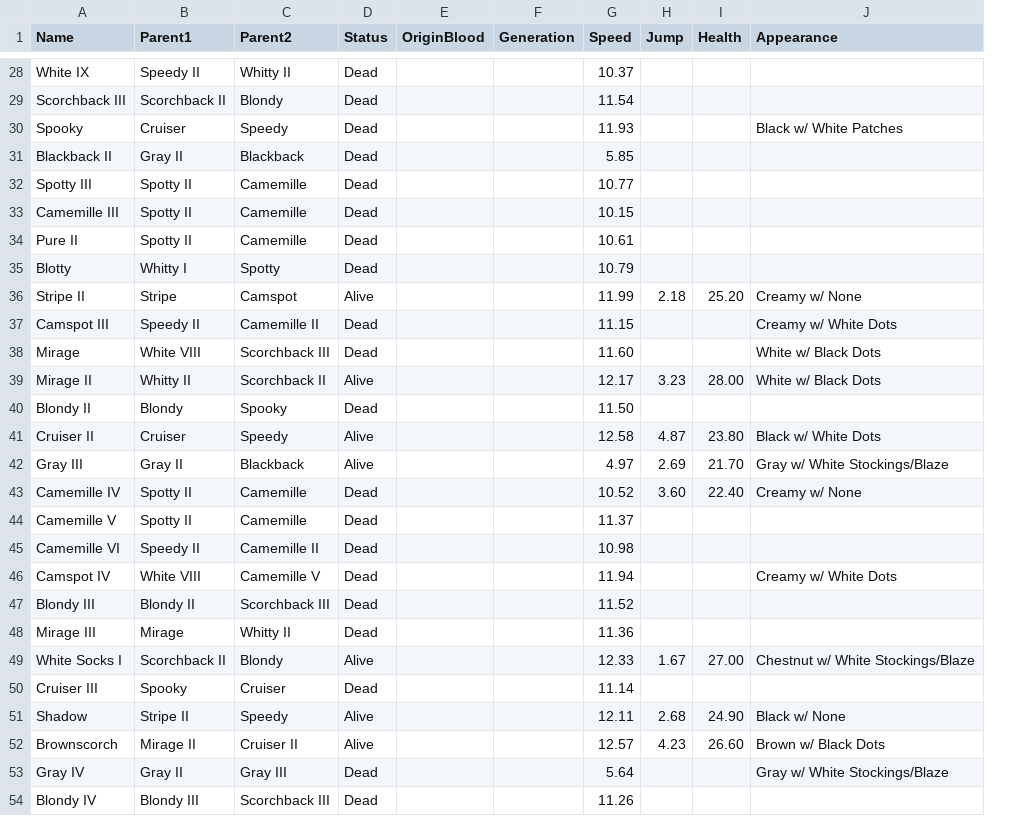
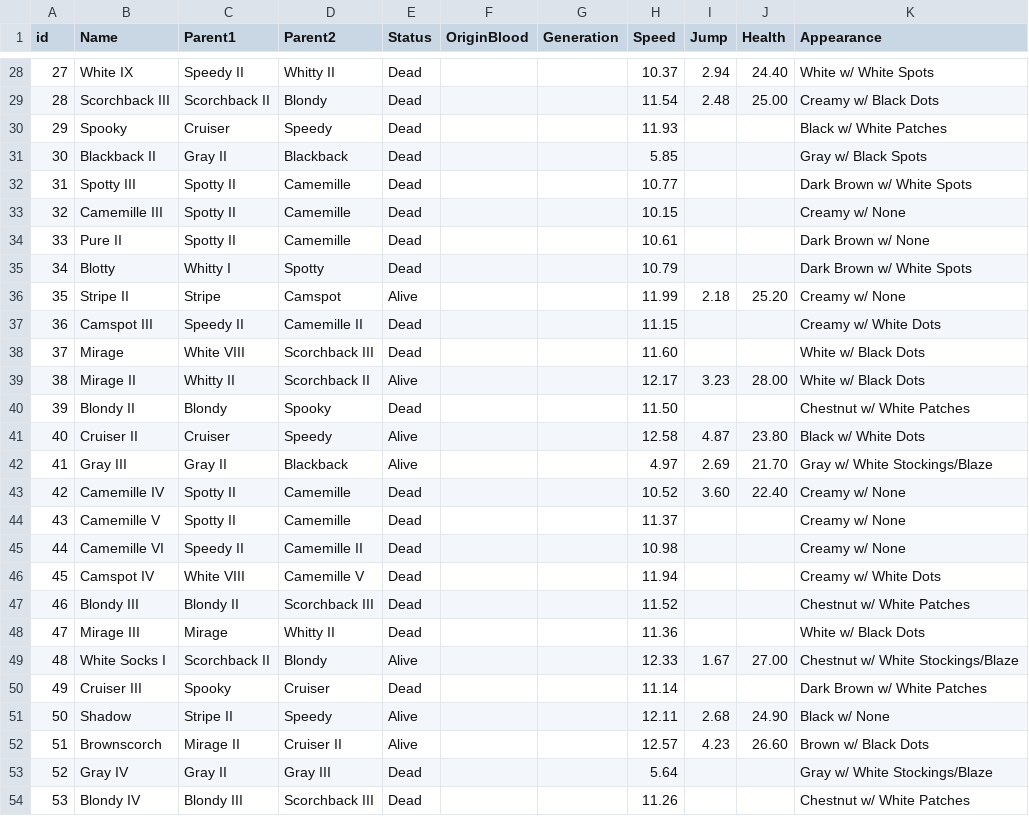
Before and after one commit to VincentD-code/Minecraft-Horse-Family-Tree, a CSV file: Frontend/horse-frontend/data/horse_data.csv, drawn as a sheet; only a part is shown, gaps mark what is left out; addresses are those after the commit; the diff covers the shown part only; the diff names each change by its address in the sheet, - before the commit and + after, or states it on an @@ line.

```diff
--- a/Frontend/horse-frontend/data/horse_data.csv
+++ b/Frontend/horse-frontend/data/horse_data.csv
+column A (id), rows 28-54: 27 | 28 | 29 | 30 | 31 | 32 | 33 | 34 | 35 | 36 | 37 | 38 | 39 | 40 | 41 | 42 | 43 | 44 | 45 | 46 | 47 | 48 | 49 | 50 | 51 | 52 | 53
-I28 (Jump): (empty)
+I28 (Jump): 2.94
-J28 (Health): (empty)
+J28 (Health): 24.40
-K28 (Appearance): (empty)
+K28 (Appearance): White w/ White Spots
-I29 (Jump): (empty)
+I29 (Jump): 2.48
-J29 (Health): (empty)
+J29 (Health): 25.00
-K29 (Appearance): (empty)
+K29 (Appearance): Creamy w/ Black Dots
-K31 (Appearance): (empty)
+K31 (Appearance): Gray w/ Black Spots
-K32 (Appearance): (empty)
+K32 (Appearance): Dark Brown w/ White Spots
-K33 (Appearance): (empty)
+K33 (Appearance): Creamy w/ None
-K34 (Appearance): (empty)
+K34 (Appearance): Dark Brown w/ None
-K35 (Appearance): (empty)
+K35 (Appearance): Dark Brown w/ White Spots
-K40 (Appearance): (empty)
+K40 (Appearance): Chestnut w/ White Patches
-K44:K45 (Appearance): (empty)
+K44:K45 (Appearance): Creamy w/ None
-K47 (Appearance): (empty)
+K47 (Appearance): Chestnut w/ White Patches
-K48 (Appearance): (empty)
+K48 (Appearance): White w/ Black Dots
-K50 (Appearance): (empty)
+K50 (Appearance): Dark Brown w/ White Patches
-K54 (Appearance): (empty)
+K54 (Appearance): Chestnut w/ White Patches
```
Also changed, not shown: 39 edited cells elsewhere in this file, 1 other file.
